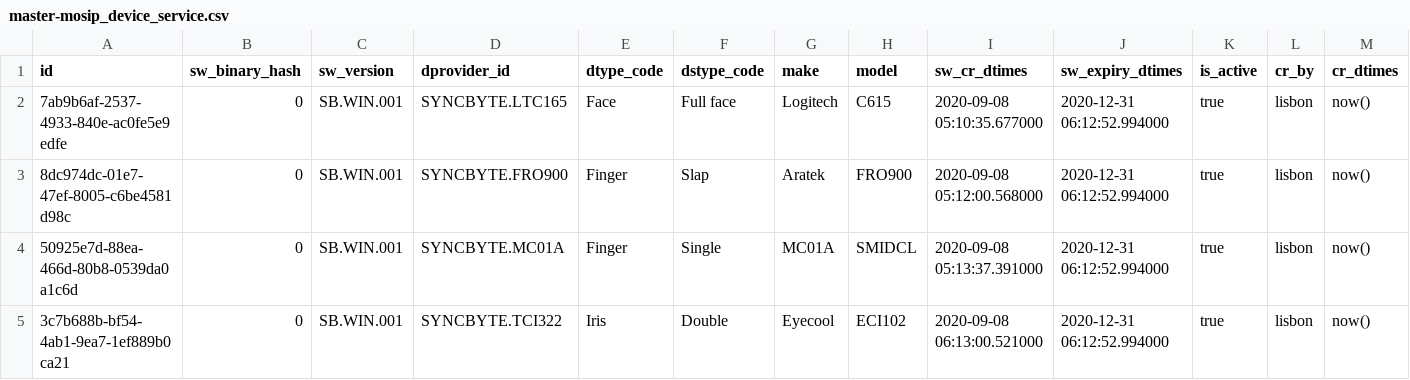
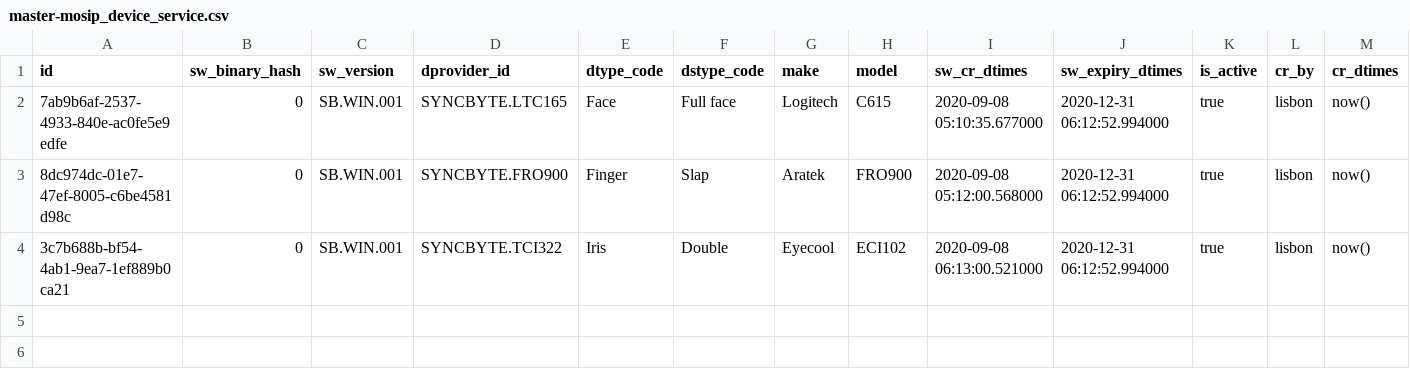
Before and after one commit to WuriGuinea/mosip-guinea-ref-impl, a CSV file: db_scripts/mosip_master/dml/master-mosip_device_service.csv, drawn as a sheet.

```diff
--- a/db_scripts/mosip_master/dml/master-mosip_device_service.csv
+++ b/db_scripts/mosip_master/dml/master-mosip_device_service.csv
@@ -3,3 +3,2 @@ id,sw_binary_hash,sw_version,dprovider_id,dtype_code,dstype_code,make,model,sw_c
 8dc974dc-01e7-47ef-8005-c6be4581d98c,0,SB.WIN.001,SYNCBYTE.FRO900,Finger,Slap,Aratek,FRO900,2020-09-08 05:12:00.568000,2020-12-31 06:12:52.994000,true,lisbon,now()
-50925e7d-88ea-466d-80b8-0539da0a1c6d,0,SB.WIN.001,SYNCBYTE.MC01A,Finger,Single,MC01A,SMIDCL,2020-09-08 05:13:37.391000,2020-12-31 06:12:52.994000,true,lisbon,now()
 3c7b688b-bf54-4ab1-9ea7-1ef889b0ca21,0,SB.WIN.001,SYNCBYTE.TCI322,Iris,Double,"Eyecool",ECI102,2020-09-08 06:13:00.521000,2020-12-31 06:12:52.994000,true,lisbon,now()
```
Also changed, not shown: db_scripts/mosip_master/dml/master-mosip_device_service_h.csv.
